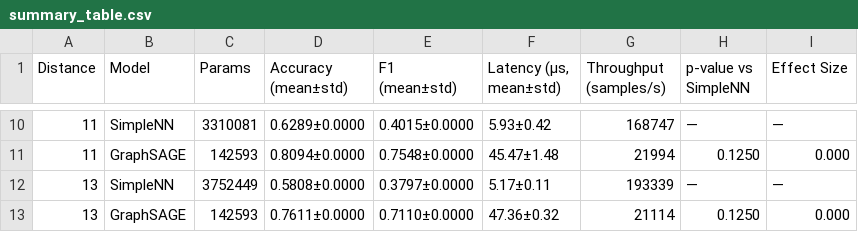
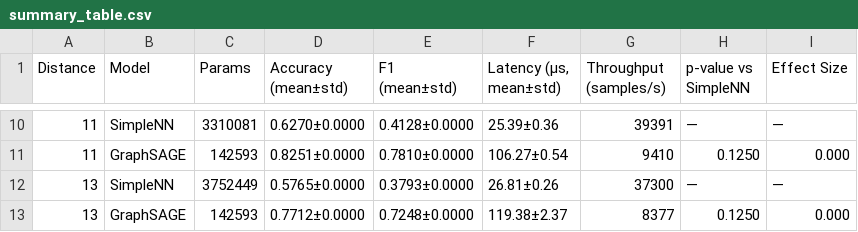
Before and after one commit to billxby/quantum-error-correction, a CSV file: code/results/nn_vs_gnn_comparison/results/summary_table.csv, drawn as a sheet; only a part is shown, gaps mark what is left out; the diff covers the shown part only.

```diff
--- a/code/results/nn_vs_gnn_comparison/results/summary_table.csv
+++ b/code/results/nn_vs_gnn_comparison/results/summary_table.csv
@@ -10,4 +10,4 @@ Distance,Model,Params,Accuracy (mean±std),F1 (mean±std),"Latency (μs, mean±s
-11,SimpleNN,3310081,0.6289±0.0000,0.4015±0.0000,5.93±0.42,168747,—,—
-11,GraphSAGE,142593,0.8094±0.0000,0.7548±0.0000,45.47±1.48,21994,0.1250,0.000
-13,SimpleNN,3752449,0.5808±0.0000,0.3797±0.0000,5.17±0.11,193339,—,—
-13,GraphSAGE,142593,0.7611±0.0000,0.7110±0.0000,47.36±0.32,21114,0.1250,0.000
+11,SimpleNN,3310081,0.6270±0.0000,0.4128±0.0000,25.39±0.36,39391,—,—
+11,GraphSAGE,142593,0.8251±0.0000,0.7810±0.0000,106.27±0.54,9410,0.1250,0.000
+13,SimpleNN,3752449,0.5765±0.0000,0.3793±0.0000,26.81±0.26,37300,—,—
+13,GraphSAGE,142593,0.7712±0.0000,0.7248±0.0000,119.38±2.37,8377,0.1250,0.000
```
Also changed, not shown: 32 edited cells elsewhere in this file, code/results/nn_vs_gnn_comparison/plots/final/final_accuracies.csv, code/results/nn_vs_gnn_comparison/plots/final/inference_speeds.csv, 18 other files.
